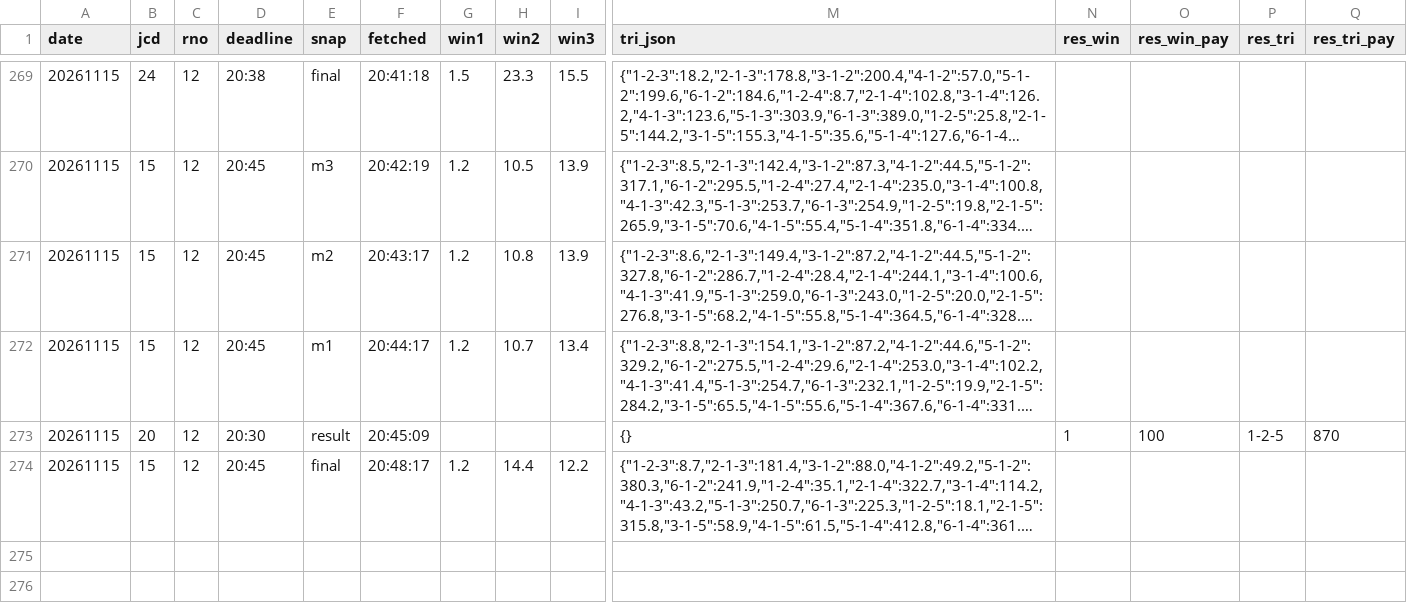
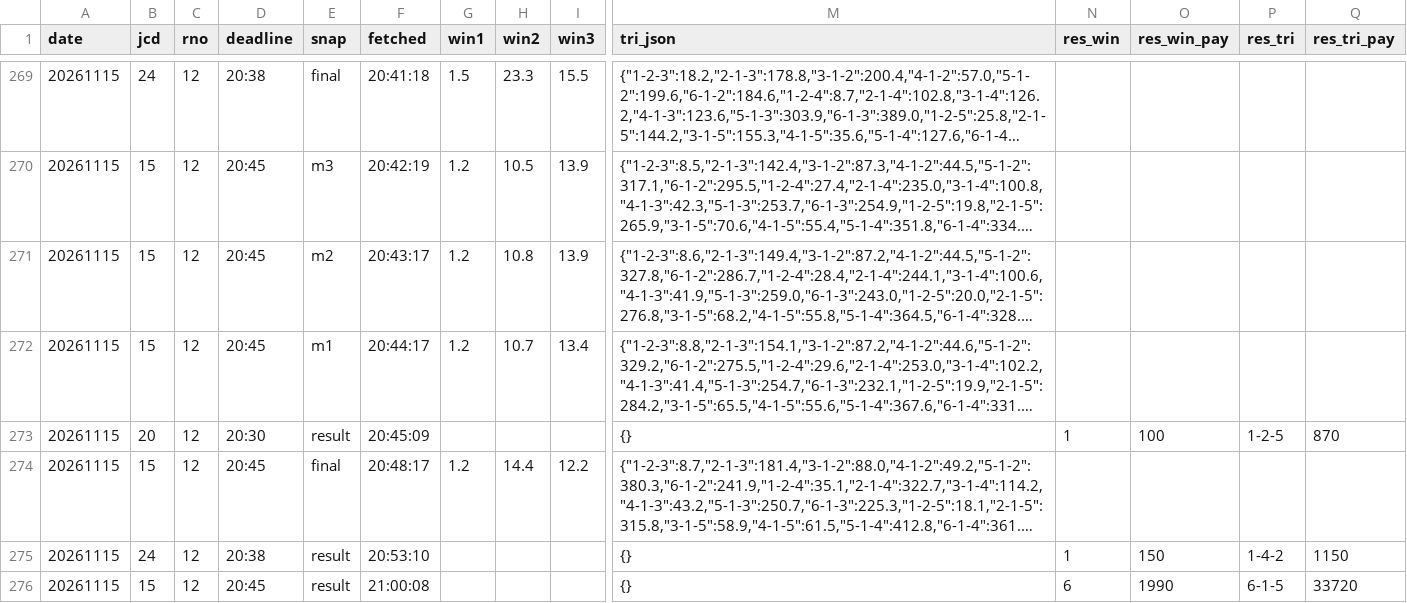
Before and after one commit to ugoh0908/boatrace-odds-log, a CSV file: boatrace_data/odds_20261115_1548.csv, drawn as a sheet; only a part is shown, gaps mark what is left out; long unchanged cells end in …; rows hold the shown columns only; the diff names each change by its address in the sheet, - before the commit and + after, or states it on an @@ line.

Commit message:
odds 1115-2108

```diff
--- a/boatrace_data/odds_20261115_1548.csv
+++ b/boatrace_data/odds_20261115_1548.csv
+row 275: 20261115 | 24 | 12 | 20:38 | result | 20:53:10 |  |  |  | {} | 1 | 150 | 1-4-2 | 1150
+row 276: 20261115 | 15 | 12 | 20:45 | result | 21:00:08 |  |  |  | {} | 6 | 1990 | 6-1-5 | 33720
```
